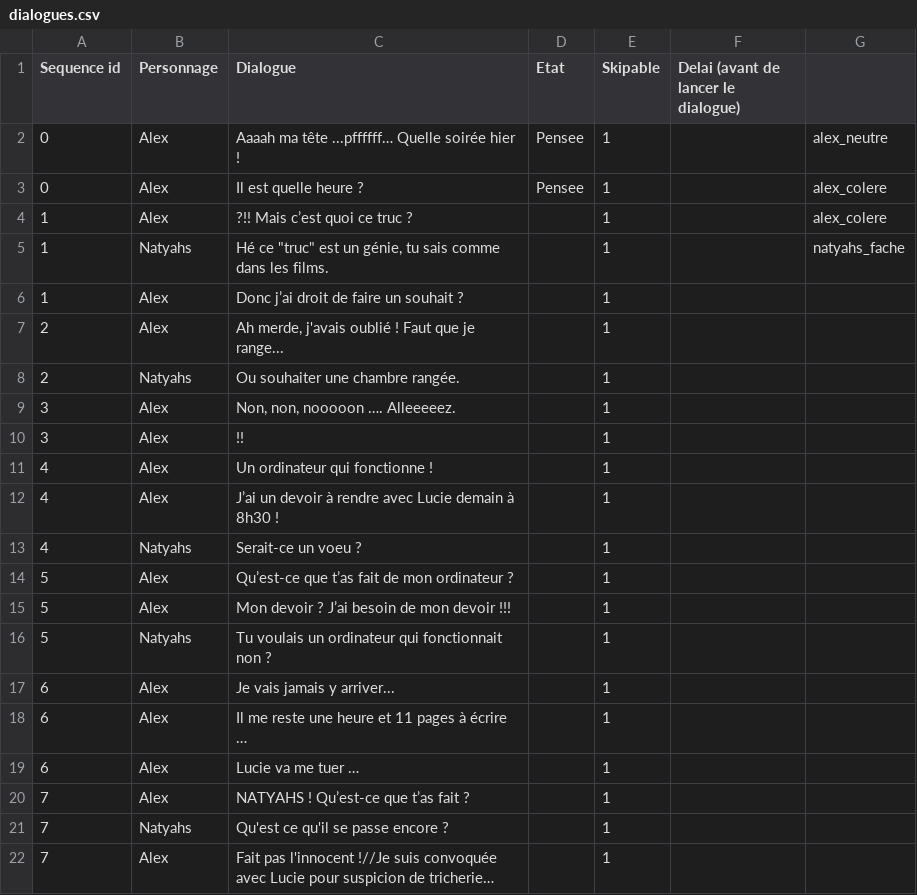
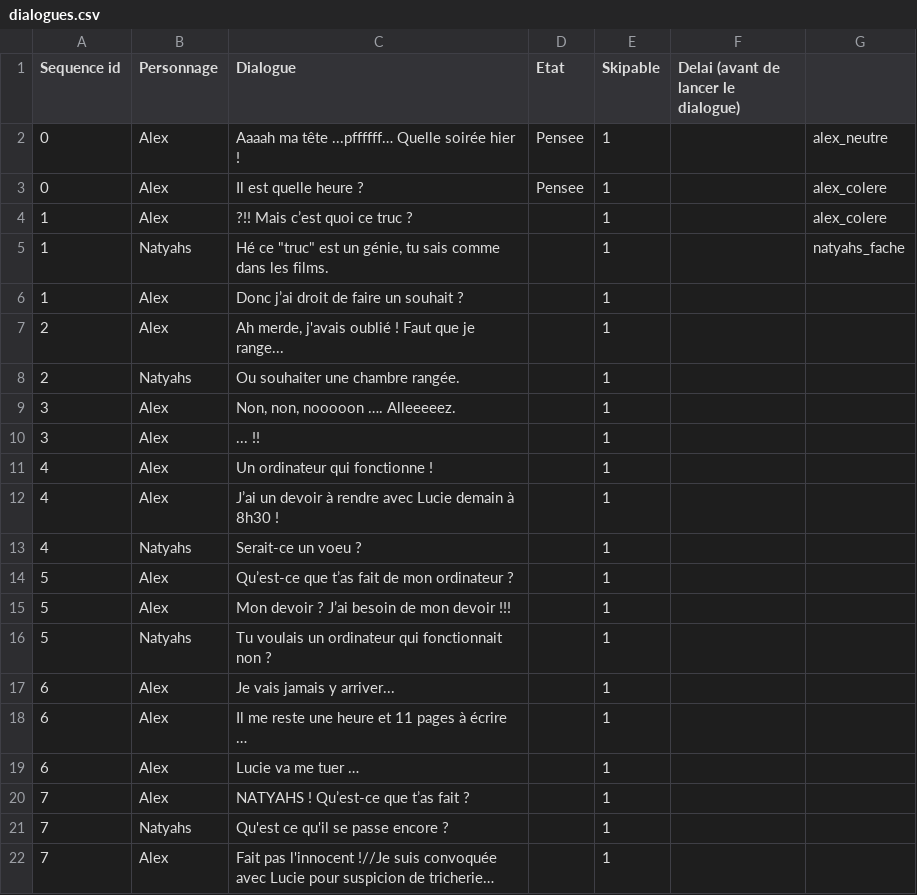
Before and after one commit to AlabamaBen/narrative_unity, a CSV file: Assets/Resources/dialogues.csv, drawn as a sheet.

```diff
--- a/Assets/Resources/dialogues.csv
+++ b/Assets/Resources/dialogues.csv
@@ -9,3 +9,3 @@ Sequence id;Personnage;Dialogue;Etat;Skipable;Delai (avant de lancer le dialogue
 3;Alex;Non, non, nooooon …. Alleeeeez. ;;1;;
-3;Alex;!!;;1;;
+3;Alex;... !!;;1;;
 4;Alex;Un ordinateur qui fonctionne !;;1;;
```
Also changed, not shown: 22 other files.
